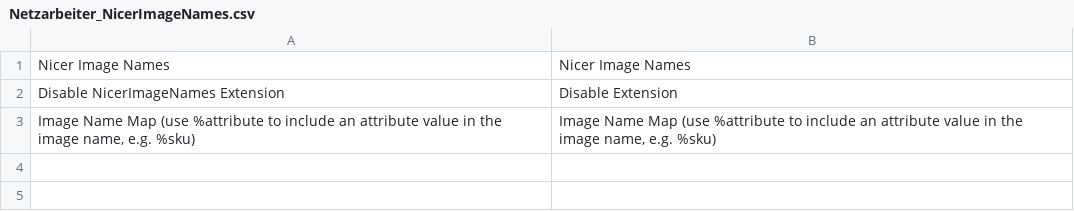
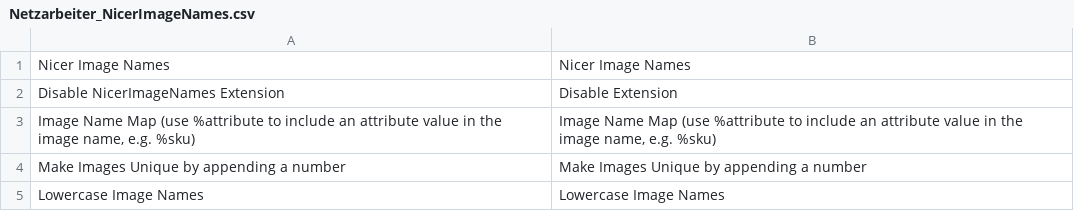
Before and after one commit to Vinai/nicer-image-names, a CSV file: locale/en_US/Netzarbeiter_NicerImageNames.csv, drawn as a sheet.

```diff
--- a/locale/en_US/Netzarbeiter_NicerImageNames.csv
+++ b/locale/en_US/Netzarbeiter_NicerImageNames.csv
@@ -3 +3,3 @@
 "Image Name Map (use %attribute to include an attribute value in the image name, e.g. %sku)","Image Name Map (use %attribute to include an attribute value in the image name, e.g. %sku)"
+"Make Images Unique by appending a number","Make Images Unique by appending a number"
+"Lowercase Image Names","Lowercase Image Names"
```
Also changed, not shown: locale/de_DE/Netzarbeiter_NicerImageNames.csv, 3 other files.
